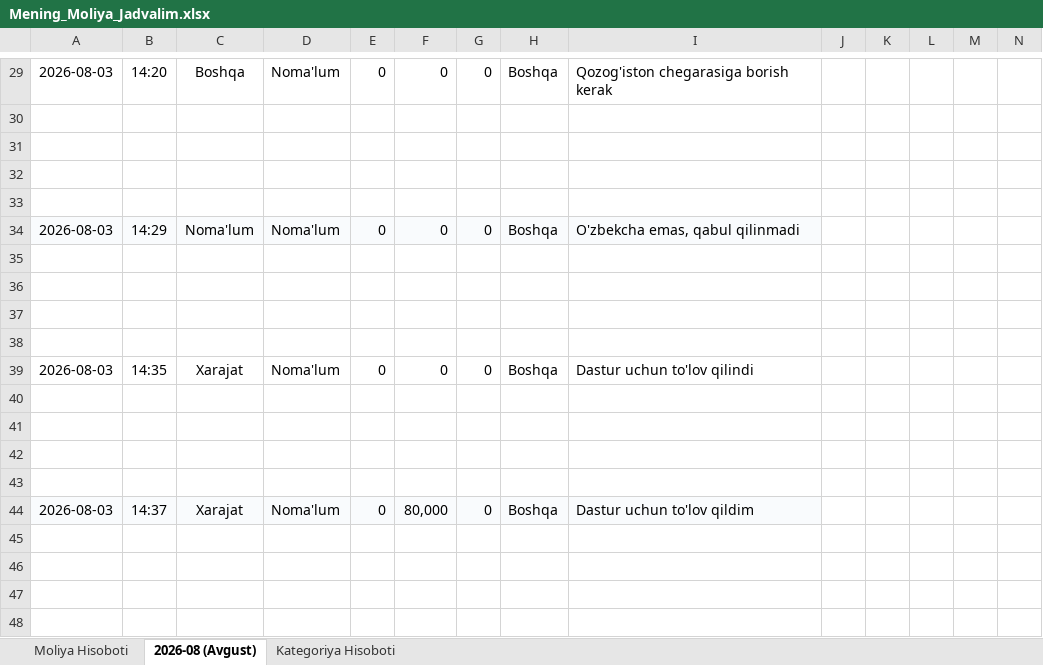
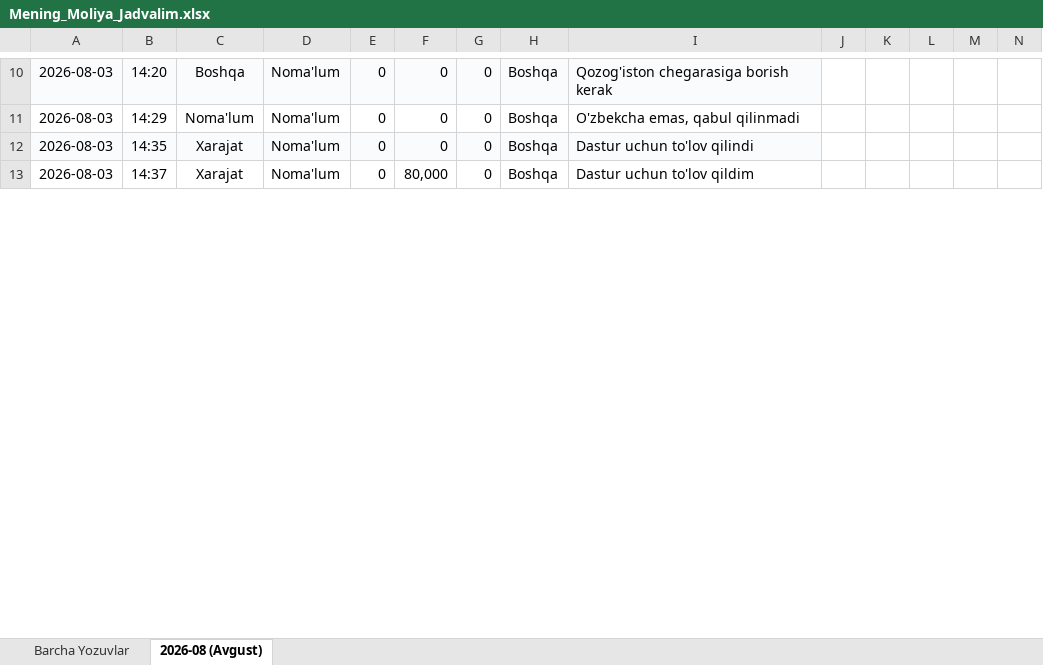
Before and after one commit to anvarolimjonov818-spec/telegram-moliya-bot, an Excel workbook: Mening_Moliya_Jadvalim.xlsx, sheet 2026-08 (Avgust), drawn as a sheet; only a part is shown, gaps mark what is left out; values as stored, in another font and other column widths than the file's, no borders; removed rows and columns are numbered as before the commit, all else as after; the diff covers the shown part only; the diff names each change by its address in the sheet, - before the commit and + after, or states it on an @@ line.

```diff
--- a/Mening_Moliya_Jadvalim.xlsx (sheet 2026-08 (Avgust))
+++ b/Mening_Moliya_Jadvalim.xlsx (sheet 2026-08 (Avgust))
-sheet tab: Moliya Hisoboti
+sheet tab: Barcha Yozuvlar
-sheet tab: Kategoriya Hisoboti
-A10:I10 fill: none
+A10:I10 fill: #F9FBFD
-row 30: (empty)
-row 31: (empty)
-row 32: (empty)
-row 33: (empty)
-A11:I11 fill: #F9FBFD
+A11:I11 fill: none
-row 35: (empty)
-row 36: (empty)
-row 37: (empty)
-row 38: (empty)
-A12:I12 fill: none
+A12:I12 fill: #F9FBFD
-row 40: (empty)
-row 41: (empty)
-row 42: (empty)
-row 43: (empty)
-A13:I13 fill: #F9FBFD
+A13:I13 fill: none
-row 45: (empty)
-row 46: (empty)
-row 47: (empty)
-row 48: (empty)
```
Also changed, not shown: 8 added rows, 42 removed rows, 4 edited cells and cell formats elsewhere in this sheet, sheet Barcha Yozuvlar, 1 other file.
